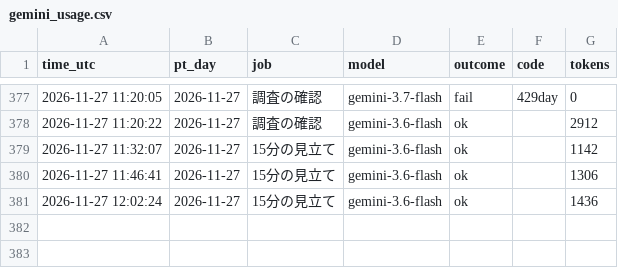
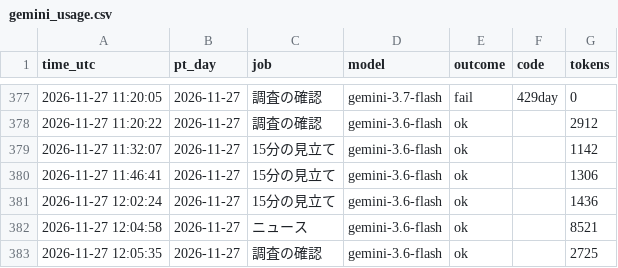
Before and after one commit to ke104-debug/fx-, a CSV file: journal/gemini_usage.csv, drawn as a sheet; only a part is shown, gaps mark what is left out; the diff names each change by its address in the sheet, - before the commit and + after, or states it on an @@ line.

```diff
--- a/journal/gemini_usage.csv
+++ b/journal/gemini_usage.csv
+row 382: 2026-11-27 12:04:58 | 2026-11-27 | ニュース | gemini-3.6-flash | ok |  | 8521
+row 383: 2026-11-27 12:05:35 | 2026-11-27 | 調査の確認 | gemini-3.6-flash | ok |  | 2725
```
Also changed, not shown: journal/inspector.csv, journal/org.csv, 2 other files.
